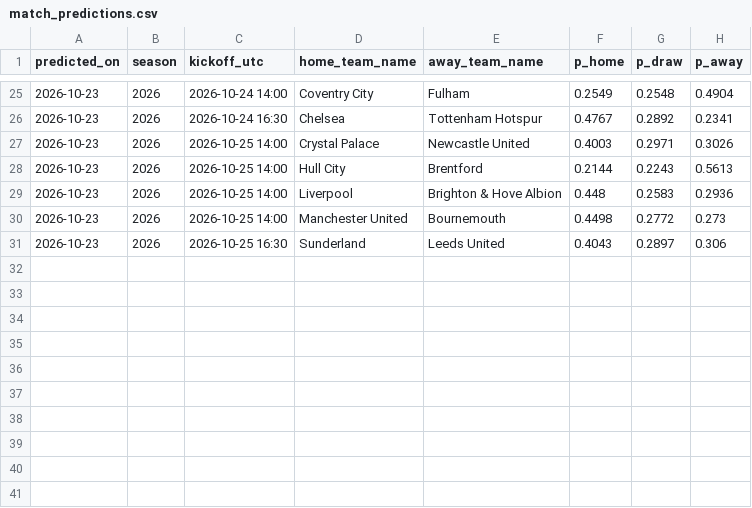
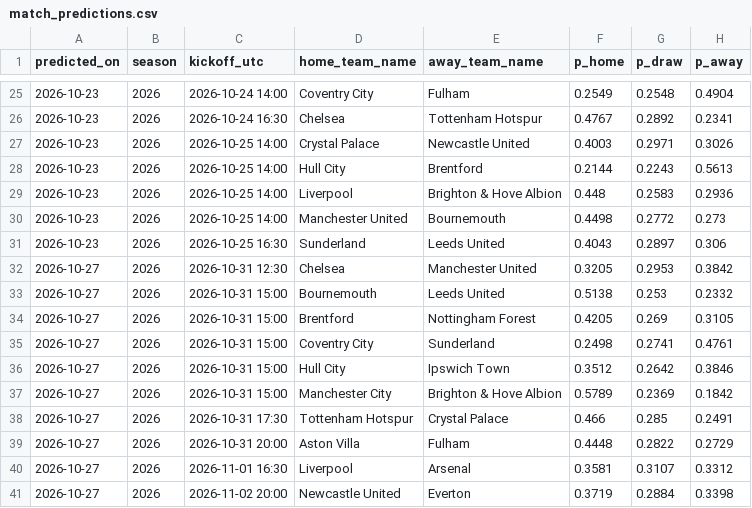
Before and after one commit to hle0110/EPLcast, a CSV file: predictions/match_predictions.csv, drawn as a sheet; only a part is shown, gaps mark what is left out; the diff names each change by its address in the sheet, - before the commit and + after, or states it on an @@ line.

```diff
--- a/predictions/match_predictions.csv
+++ b/predictions/match_predictions.csv
+row 32: 2026-10-27 | 2026 | 2026-10-31 12:30 | Chelsea | Manchester United | 0.3205 | 0.2953 | 0.3842
+row 33: 2026-10-27 | 2026 | 2026-10-31 15:00 | Bournemouth | Leeds United | 0.5138 | 0.253 | 0.2332
+row 34: 2026-10-27 | 2026 | 2026-10-31 15:00 | Brentford | Nottingham Forest | 0.4205 | 0.269 | 0.3105
+row 35: 2026-10-27 | 2026 | 2026-10-31 15:00 | Coventry City | Sunderland | 0.2498 | 0.2741 | 0.4761
+row 36: 2026-10-27 | 2026 | 2026-10-31 15:00 | Hull City | Ipswich Town | 0.3512 | 0.2642 | 0.3846
+row 37: 2026-10-27 | 2026 | 2026-10-31 15:00 | Manchester City | Brighton & Hove Albion | 0.5789 | 0.2369 | 0.1842
+row 38: 2026-10-27 | 2026 | 2026-10-31 17:30 | Tottenham Hotspur | Crystal Palace | 0.466 | 0.285 | 0.2491
+row 39: 2026-10-27 | 2026 | 2026-10-31 20:00 | Aston Villa | Fulham | 0.4448 | 0.2822 | 0.2729
+row 40: 2026-10-27 | 2026 | 2026-11-01 16:30 | Liverpool | Arsenal | 0.3581 | 0.3107 | 0.3312
+row 41: 2026-10-27 | 2026 | 2026-11-02 20:00 | Newcastle United | Everton | 0.3719 | 0.2884 | 0.3398
```
Also changed, not shown: data/fixtures.csv, predictions/epl_season_projection.csv, 31 other files.
